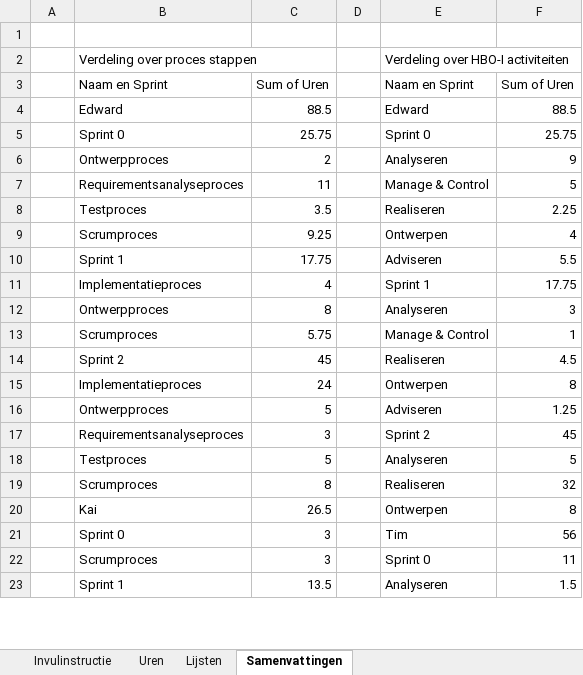
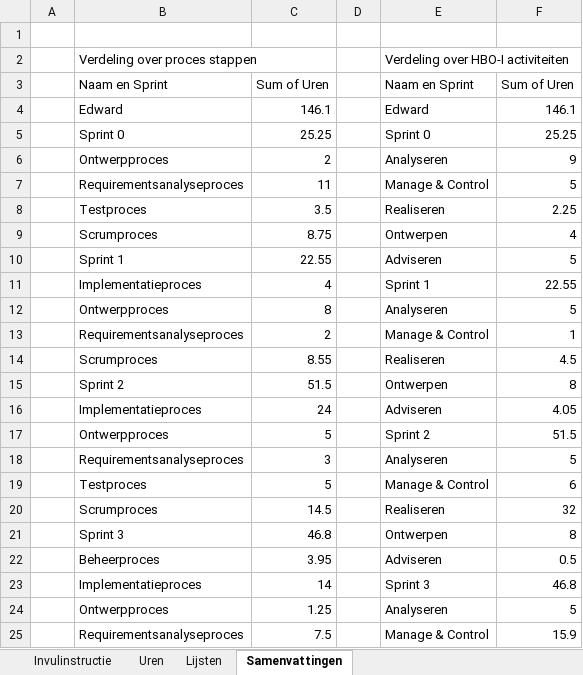
Before and after one commit to Cordelia67/OOSDD_Leer_misschien_typen, an Excel workbook: samenwerking/OOSDD Project Groep 6 Tijdschrijf formulier.xlsx, sheet Samenvattingen, drawn as a sheet; only a part is shown; values as stored, in another font and other column widths than the file's, no borders; removed rows and columns are numbered as before the commit, all else as after; the diff covers the shown part only; the diff names each change by its address in the sheet, - before the commit and + after, or states it on an @@ line.

Commit message:
Documentatie bijgewerkt voor eind sprint 3

```diff
--- a/samenwerking/OOSDD Project Groep 6 Tijdschrijf formulier.xlsx (sheet Samenvattingen)
+++ b/samenwerking/OOSDD Project Groep 6 Tijdschrijf formulier.xlsx (sheet Samenvattingen)
-C4: 88.5
+C4: 146.1
-F4: 88.5
+F4: 146.1
-C5: 25.75
+C5: 25.25
-F5: 25.75
+F5: 25.25
-C9: 9.25
+C9: 8.75
-C10: 17.75
+C10: 22.55
-F10: 5.5
+F10: 5
-F11: 17.75
+F11: 22.55
-F12: 3
+F12: 5
-B13: Scrumproces
+B13: Requirementsanalyseproces
-C13: 5.75
+C13: 2
-B14: Sprint 2
+B14: Scrumproces
-C14: 45
+C14: 8.55
+row 15:  | Sprint 2 | 51.5 |  | Ontwerpen | 8
-E16: Ontwerpen
+E16: Adviseren
-F16: 8
+F16: 4.05
-E17: Adviseren
+E17: Sprint 2
-F17: 1.25
+F17: 51.5
-row 17:  | Requirementsanalyseproces | 3 |  | Sprint 2 | 45
-B18: Testproces
+B18: Requirementsanalyseproces
-C18: 5
+C18: 3
+row 19:  | Testproces | 5 |  | Manage & Control | 6
-C20: 8
+C20: 14.5
-B21: Kai
+B21: Sprint 3
-C21: 26.5
+C21: 46.8
-row 21:  | Sprint 0 | 3 |  | Tim | 56
-row 22:  | Scrumproces | 3 |  | Sprint 0 | 11
-row 23:  | Sprint 1 | 13.5 |  | Analyseren | 1.5
+row 22:  | Beheerproces | 3.95 |  | Adviseren | 0.5
+row 23:  | Implementatieproces | 14 |  | Sprint 3 | 46.8
+row 24:  | Ontwerpproces | 1.25 |  | Analyseren | 5
+row 25:  | Requirementsanalyseproces | 7.5 |  | Manage & Control | 15.9
```
Also changed, not shown: 59 added rows, 22 removed rows and 26 edited cells elsewhere in this sheet, sheet Uren, sheet Lijsten, sheet Invulinstructie, formulas that keep their value, 15 other files.
